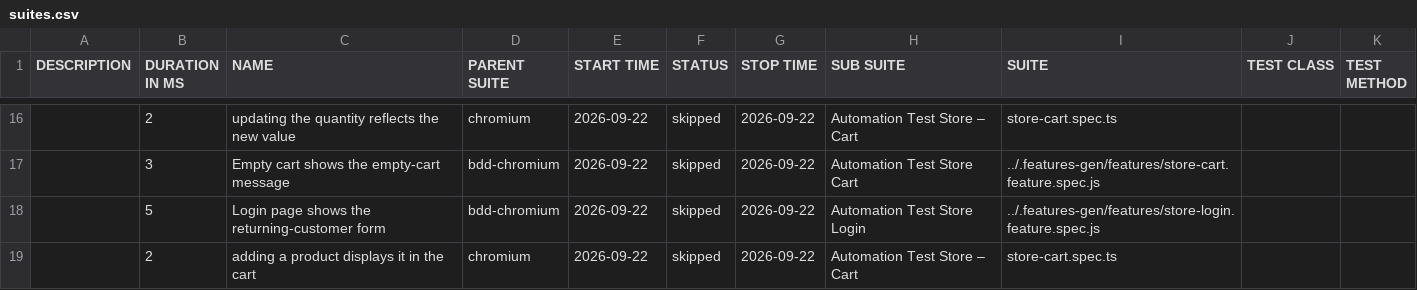
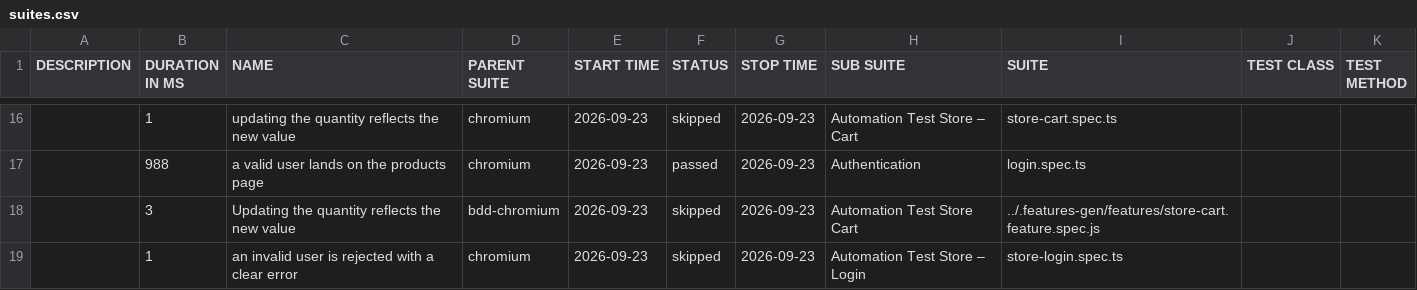
Before and after one commit to Cacheater/playwright-e2e-framework, a CSV file: data/suites.csv, drawn as a sheet; only a part is shown, gaps mark what is left out; the diff covers the shown part only.

```diff
--- a/data/suites.csv
+++ b/data/suites.csv
@@ -16,4 +16,4 @@
-"","2","updating the quantity reflects the new value","chromium","2026-09-22","skipped","2026-09-22","Automation Test Store – Cart","store-cart.spec.ts","",""
-"","3","Empty cart shows the empty-cart message","bdd-chromium","2026-09-22","skipped","2026-09-22","Automation Test Store Cart","../.features-gen/features/store-cart.feature.spec.js","",""
-"","5","Login page shows the returning-customer form","bdd-chromium","2026-09-22","skipped","2026-09-22","Automation Test Store Login","../.features-gen/features/store-login.feature.spec.js","",""
-"","2","adding a product displays it in the cart","chromium","2026-09-22","skipped","2026-09-22","Automation Test Store – Cart","store-cart.spec.ts","",""
+"","1","updating the quantity reflects the new value","chromium","2026-09-23","skipped","2026-09-23","Automation Test Store – Cart","store-cart.spec.ts","",""
+"","988","a valid user lands on the products page","chromium","2026-09-23","passed","2026-09-23","Authentication","login.spec.ts","",""
+"","3","Updating the quantity reflects the new value","bdd-chromium","2026-09-23","skipped","2026-09-23","Automation Test Store Cart","../.features-gen/features/store-cart.feature.spec.js","",""
+"","1","an invalid user is rejected with a clear error","chromium","2026-09-23","skipped","2026-09-23","Automation Test Store – Login","store-login.spec.ts","",""
```
Also changed, not shown: 6 added rows, 6 removed rows and 27 edited cells elsewhere in this file, 50 other files.
